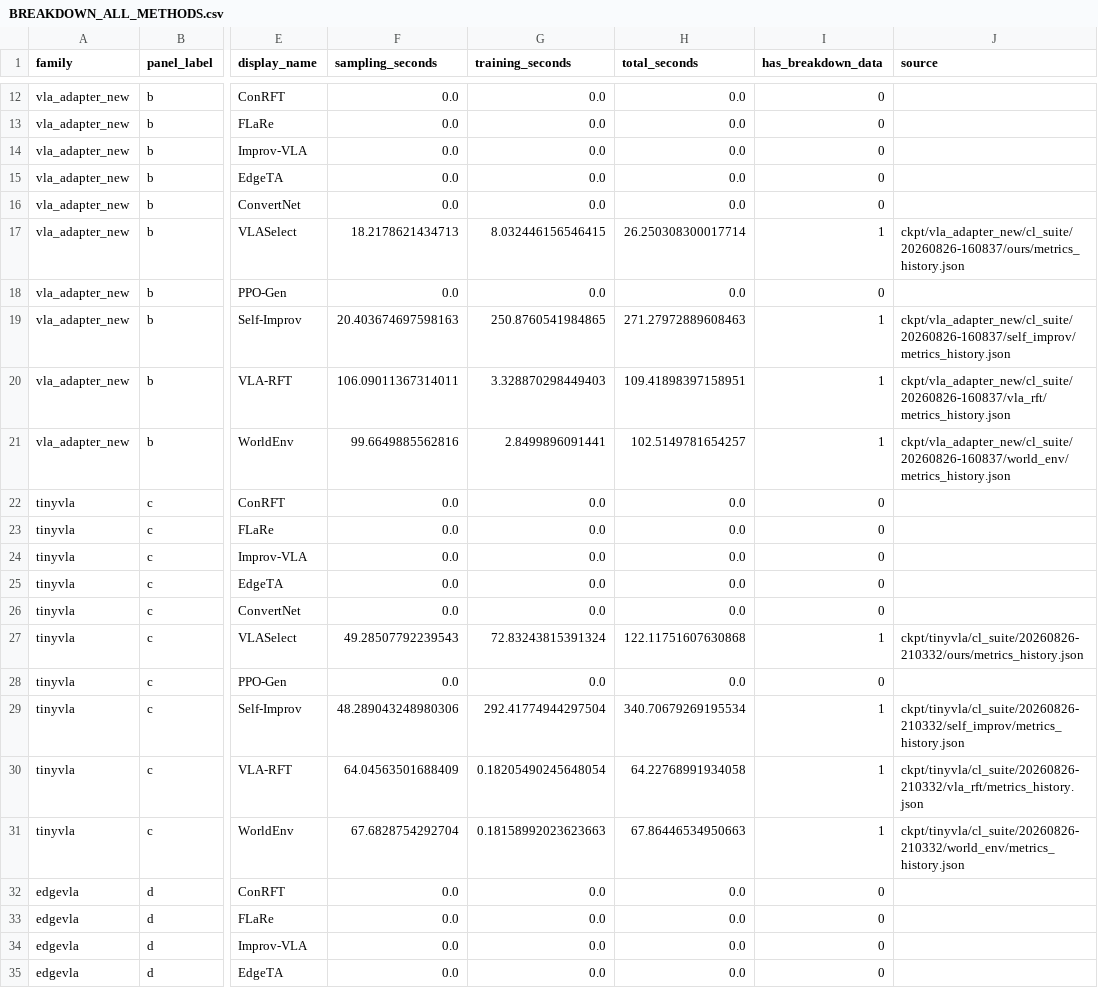
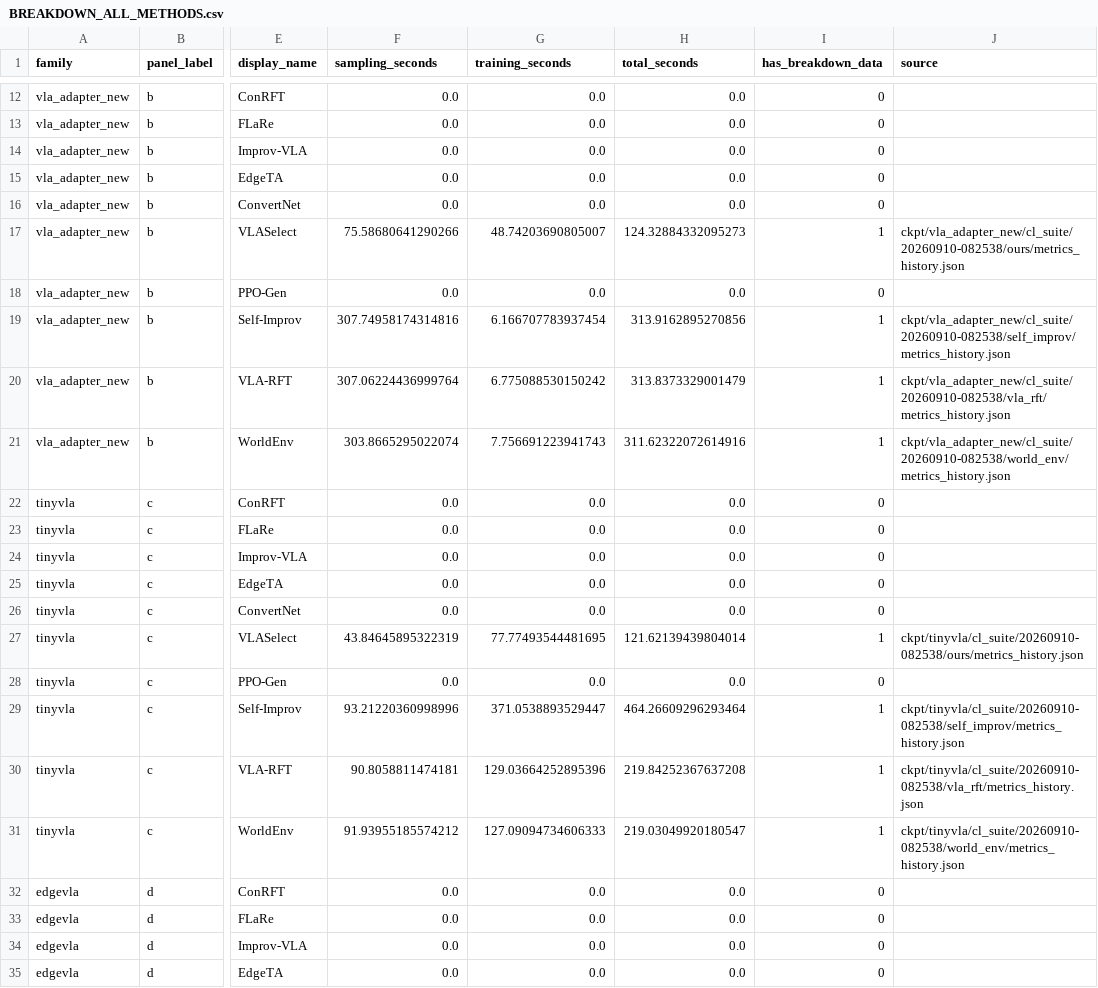
Before and after one commit to LINC-BIT/VLASelect, a CSV file: eval/overhead/overhead_breakdown_all_methods_table/merged-summary-aligned/BREAKDOWN_ALL_METHODS.csv, drawn as a sheet; only a part is shown, gaps mark what is left out; the diff covers the shown part only; the diff names each change by its address in the sheet, - before the commit and + after, or states it on an @@ line.

```diff
--- a/eval/overhead/overhead_breakdown_all_methods_table/merged-summary-aligned/BREAKDOWN_ALL_METHODS.csv
+++ b/eval/overhead/overhead_breakdown_all_methods_table/merged-summary-aligned/BREAKDOWN_ALL_METHODS.csv
-F17 (sampling_seconds): 18.2178621434713
+F17 (sampling_seconds): 75.58680641290266
-G17 (training_seconds): 8.032446156546415
+G17 (training_seconds): 48.74203690805007
-H17 (total_seconds): 26.250308300017714
+H17 (total_seconds): 124.32884332095273
-J17 (source): ckpt/vla_adapter_new/cl_suite/20260826-160837/ours/metrics_history.json
+J17 (source): ckpt/vla_adapter_new/cl_suite/20260910-082538/ours/metrics_history.json
-F19 (sampling_seconds): 20.403674697598163
+F19 (sampling_seconds): 307.74958174314816
-G19 (training_seconds): 250.8760541984865
+G19 (training_seconds): 6.166707783937454
-H19 (total_seconds): 271.27972889608463
+H19 (total_seconds): 313.9162895270856
-J19 (source): ckpt/vla_adapter_new/cl_suite/20260826-160837/self_improv/metrics_history.json
+J19 (source): ckpt/vla_adapter_new/cl_suite/20260910-082538/self_improv/metrics_history.json
-F20 (sampling_seconds): 106.09011367314011
+F20 (sampling_seconds): 307.06224436999764
-G20 (training_seconds): 3.328870298449403
+G20 (training_seconds): 6.775088530150242
-H20 (total_seconds): 109.41898397158951
+H20 (total_seconds): 313.8373329001479
-J20 (source): ckpt/vla_adapter_new/cl_suite/20260826-160837/vla_rft/metrics_history.json
+J20 (source): ckpt/vla_adapter_new/cl_suite/20260910-082538/vla_rft/metrics_history.json
-F21 (sampling_seconds): 99.6649885562816
+F21 (sampling_seconds): 303.8665295022074
-G21 (training_seconds): 2.8499896091441
+G21 (training_seconds): 7.756691223941743
-H21 (total_seconds): 102.5149781654257
+H21 (total_seconds): 311.62322072614916
-J21 (source): ckpt/vla_adapter_new/cl_suite/20260826-160837/world_env/metrics_history.json
+J21 (source): ckpt/vla_adapter_new/cl_suite/20260910-082538/world_env/metrics_history.json
-F27 (sampling_seconds): 49.28507792239543
+F27 (sampling_seconds): 43.84645895322319
-G27 (training_seconds): 72.83243815391324
+G27 (training_seconds): 77.77493544481695
-H27 (total_seconds): 122.11751607630868
+H27 (total_seconds): 121.62139439804014
-J27 (source): ckpt/tinyvla/cl_suite/20260826-210332/ours/metrics_history.json
+J27 (source): ckpt/tinyvla/cl_suite/20260910-082538/ours/metrics_history.json
-F29 (sampling_seconds): 48.289043248980306
+F29 (sampling_seconds): 93.21220360998996
-G29 (training_seconds): 292.41774944297504
+G29 (training_seconds): 371.0538893529447
-H29 (total_seconds): 340.70679269195534
+H29 (total_seconds): 464.26609296293464
-J29 (source): ckpt/tinyvla/cl_suite/20260826-210332/self_improv/metrics_history.json
+J29 (source): ckpt/tinyvla/cl_suite/20260910-082538/self_improv/metrics_history.json
-F30 (sampling_seconds): 64.04563501688409
+F30 (sampling_seconds): 90.8058811474181
-G30 (training_seconds): 0.18205490245648054
+G30 (training_seconds): 129.03664252895396
-H30 (total_seconds): 64.22768991934058
+H30 (total_seconds): 219.84252367637208
-J30 (source): ckpt/tinyvla/cl_suite/20260826-210332/vla_rft/metrics_history.json
+J30 (source): ckpt/tinyvla/cl_suite/20260910-082538/vla_rft/metrics_history.json
-F31 (sampling_seconds): 67.6828754292704
+F31 (sampling_seconds): 91.93955185574212
-G31 (training_seconds): 0.18158992023623663
+G31 (training_seconds): 127.09094734606333
-H31 (total_seconds): 67.86446534950663
+H31 (total_seconds): 219.03049920180547
-J31 (source): ckpt/tinyvla/cl_suite/20260826-210332/world_env/metrics_history.json
+J31 (source): ckpt/tinyvla/cl_suite/20260910-082538/world_env/metrics_history.json
```
Also changed, not shown: 33 edited cells elsewhere in this file, eval/overhead/overhead_breakdown_all_methods_table/merged-summary-aligned/BREAKDOWN_MODULES.csv, 33 other files.
